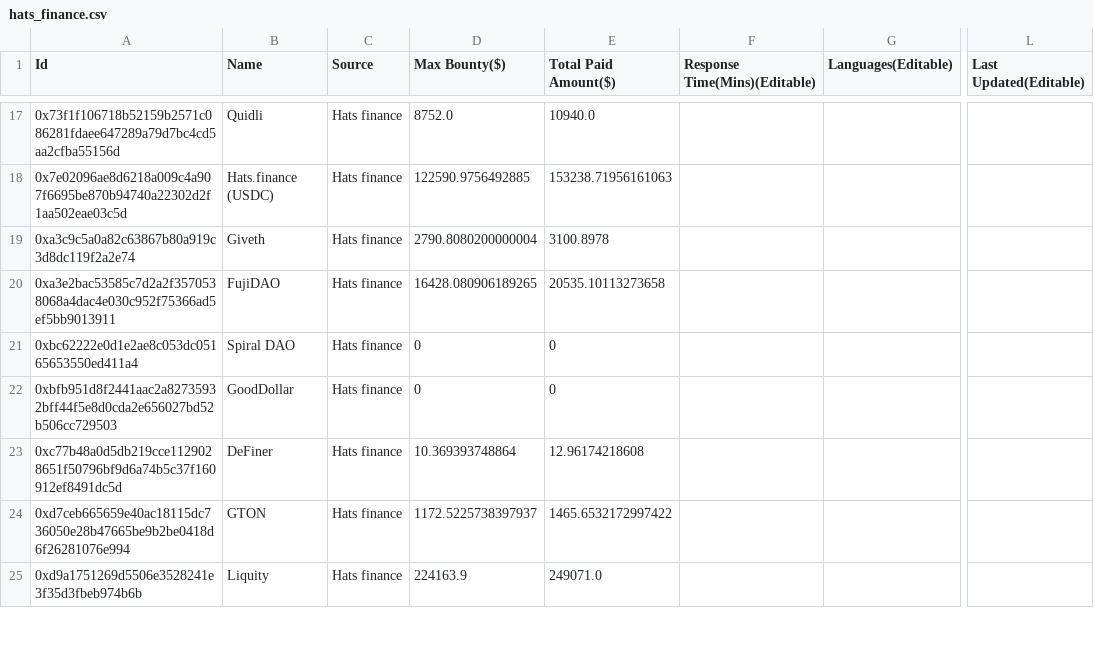
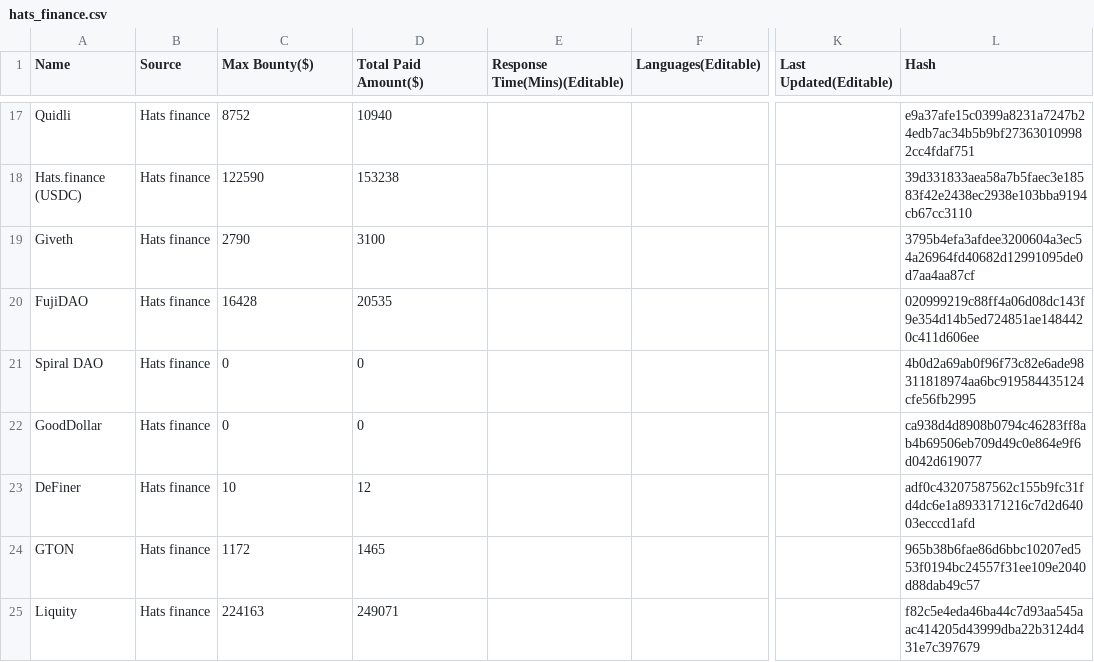
Before and after one commit to williamf6131/solodit_content, a CSV file: bug_bounties/hats_finance.csv, drawn as a sheet; only a part is shown, gaps mark what is left out; removed rows and columns are numbered as before the commit, all else as after; the diff covers the shown part only; the diff names each change by its address in the sheet, - before the commit and + after, or states it on an @@ line.

```diff
--- a/bug_bounties/hats_finance.csv
+++ b/bug_bounties/hats_finance.csv
-column A (Id), rows 17-25: 0x73f1f106718b52159b2571c086281fdaee647289a79d7bc4cd5aa2cfba55156d | 0x7e02096ae8d6218a009c4a907f6695be870b94740a22302d2f1aa502eae03c5d | 0xa3c9c5a0a82c63867b80a919c3d8dc119f2a2e74 | 0xa3e2bac53585c7d2a2f3570538068a4dac4e030c952f75366ad5ef5bb9013911 | 0xbc62222e0d1e2ae8c053dc05165653550ed411a4 | 0xbfb951d8f2441aac2a82735932bff44f5e8d0cda2e656027bd52b506cc729503 | 0xc77b48a0d5db219cce1129028651f50796bf9d6a74b5c37f160912ef8491dc5d | 0xd7ceb665659e40ac18115dc736050e28b47665be9b2be0418d6f26281076e994 | 0xd9a1751269d5506e3528241e3f35d3fbeb974b6b
+column L (Hash), rows 17-25: e9a37afe15c0399a8231a7247b24edb7ac34b5b9bf273630109982cc4fdaf751 | 39d331833aea58a7b5faec3e18583f42e2438ec2938e103bba9194cb67cc3110 | 3795b4efa3afdee3200604a3ec54a26964fd40682d12991095de0d7aa4aa87cf | 020999219c88ff4a06d08dc143f9e354d14b5ed724851ae1484420c411d606ee | 4b0d2a69ab0f96f73c82e6ade98311818974aa6bc919584435124cfe56fb2995 | ca938d4d8908b0794c46283ff8ab4b69506eb709d49c0e864e9f6d042d619077 | adf0c43207587562c155b9fc31fd4dc6e1a8933171216c7d2d64003ecccd1afd | 965b38b6fae86d6bbc10207ed553f0194bc24557f31ee109e2040d88dab49c57 | f82c5e4eda46ba44c7d93aa545aac414205d43999dba22b3124d431e7c397679
-C17 (Max Bounty($)): 8752.0
+C17 (Max Bounty($)): 8752
-D17 (Total Paid Amount($)): 10940.0
+D17 (Total Paid Amount($)): 10940
-C18 (Max Bounty($)): 122590.9756492885
+C18 (Max Bounty($)): 122590
-D18 (Total Paid Amount($)): 153238.71956161063
+D18 (Total Paid Amount($)): 153238
-C19 (Max Bounty($)): 2790.8080200000004
+C19 (Max Bounty($)): 2790
-D19 (Total Paid Amount($)): 3100.8978
+D19 (Total Paid Amount($)): 3100
-C20 (Max Bounty($)): 16428.080906189265
+C20 (Max Bounty($)): 16428
-D20 (Total Paid Amount($)): 20535.10113273658
+D20 (Total Paid Amount($)): 20535
-C23 (Max Bounty($)): 10.369393748864
+C23 (Max Bounty($)): 10
-D23 (Total Paid Amount($)): 12.96174218608
+D23 (Total Paid Amount($)): 12
-C24 (Max Bounty($)): 1172.5225738397937
+C24 (Max Bounty($)): 1172
-D24 (Total Paid Amount($)): 1465.6532172997422
+D24 (Total Paid Amount($)): 1465
-C25 (Max Bounty($)): 224163.9
+C25 (Max Bounty($)): 224163
-D25 (Total Paid Amount($)): 249071.0
+D25 (Total Paid Amount($)): 249071
```
Also changed, not shown: 50 edited cells elsewhere in this file, 1 other file.
